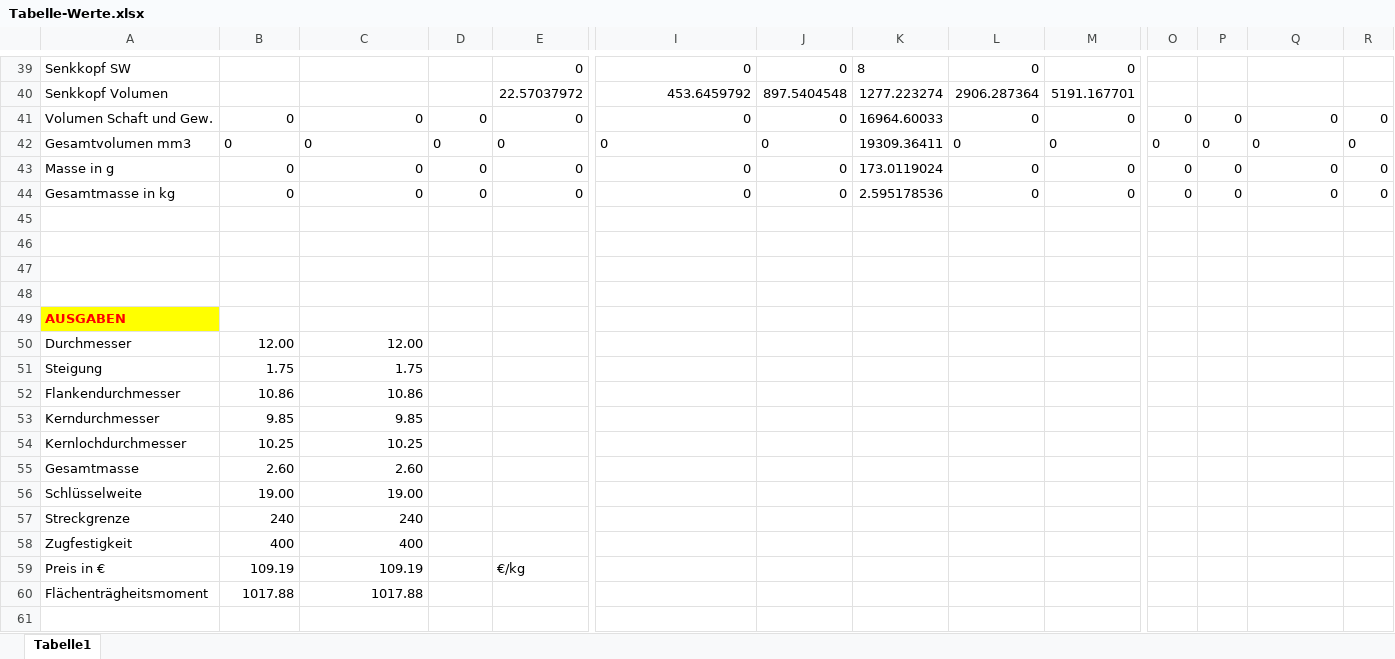
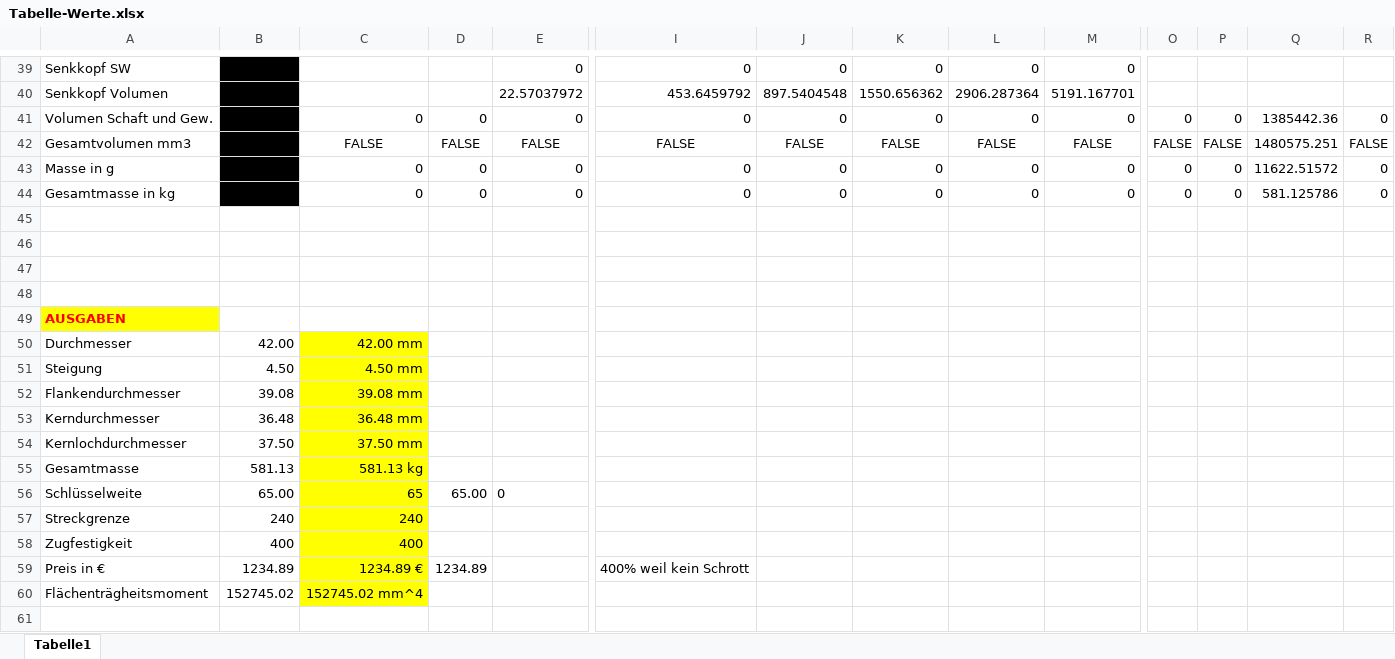
Before and after one commit to DanielMachina/HSP-SoSe-2021, an Excel workbook: Schrauben/Schrauben/Tabelle-Werte.xlsx, sheet Tabelle1, drawn as a sheet; only a part is shown, gaps mark what is left out; values as stored, in another font and other column widths than the file's, no borders; removed rows and columns are numbered as before the commit, all else as after; rows hold the shown columns only; the diff covers the shown part only; the diff names each change by its address in the sheet, - before the commit and + after, or states it on an @@ line.

```diff
--- a/Schrauben/Schrauben/Tabelle-Werte.xlsx (sheet Tabelle1)
+++ b/Schrauben/Schrauben/Tabelle-Werte.xlsx (sheet Tabelle1)
-B39:B41 fill: none
+B39:B41 fill: #000000
-K39: 8
+K39: 0
-K40: 1277.223274
+K40: 1550.656362
-K41: 16964.60033
+K41: 0
-Q41: 0
+Q41: 1385442.36
-row 42: Gesamtvolumen mm3 | 0 | 0 | 0 | 0 | 0 | 0 | 19309.36411 | 0 | 0 | 0 | 0 | 0 | 0
+row 42: Gesamtvolumen mm3 | 0 | FALSE | FALSE | FALSE | FALSE | FALSE | FALSE | FALSE | FALSE | FALSE | FALSE | 1480575.251 | FALSE
-B43:B44 fill: none
+B43:B44 fill: #000000
-K43: 173.0119024
+K43: 0
-Q43: 0
+Q43: 11622.51572
-K44: 2.595178536
+K44: 0
-Q44: 0
+Q44: 581.125786
-B50: 12.00
+B50: 42.00
-C50: 12.00
+C50: 42.00 mm
-C50:C55 fill: none
+C50:C55 fill: #FFFF00
-B51: 1.75
+B51: 4.50
-C51: 1.75
+C51: 4.50 mm
-B52: 10.86
+B52: 39.08
-C52: 10.86
+C52: 39.08 mm
-B53: 9.85
+B53: 36.48
-C53: 9.85
+C53: 36.48 mm
-B54: 10.25
+B54: 37.50
-C54: 10.25
+C54: 37.50 mm
-B55: 2.60
+B55: 581.13
-C55: 2.60
+C55: 581.13 kg
-row 56: Schlüsselweite | 19.00 | 19.00
+row 56: Schlüsselweite | 65.00 | 65 | 65.00 | 0
-C57:C58 fill: none
+C57:C58 fill: #FFFF00
-row 59: Preis in € | 109.19 | 109.19 |  | €/kg
+row 59: Preis in € | 1234.89 | 1234.89 € | 1234.89 |  | 400% weil kein Schrott
-B60: 1017.88
+B60: 152745.02
-C60: 1017.88
+C60: 152745.02 mm^4
-C60 fill: none
+C60 fill: #FFFF00
```
Also changed, not shown: 35 edited cells and cell formats elsewhere in this sheet, formulas that keep their value, Schrauben/Tabelle-Werte.xlsx.
